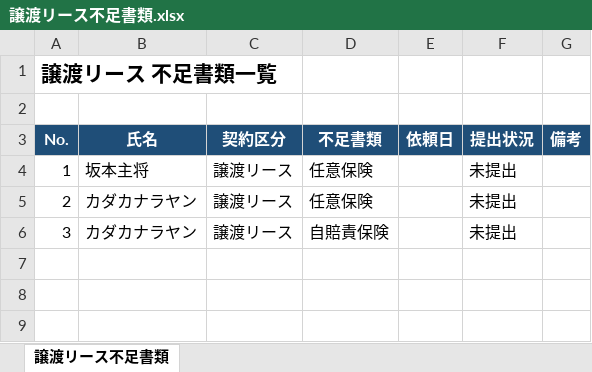
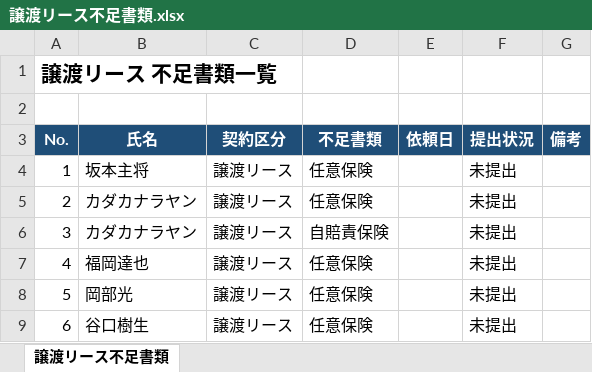
Before and after one commit to kagayugopal-eng/tamu, an Excel workbook: 譲渡リース不足書類.xlsx, sheet 譲渡リース不足書類, drawn as a sheet; values as stored, in another font and other column widths than the file's, no borders; the diff names each change by its address in the sheet, - before the commit and + after, or states it on an @@ line.

```diff
--- a/譲渡リース不足書類.xlsx (sheet 譲渡リース不足書類)
+++ b/譲渡リース不足書類.xlsx (sheet 譲渡リース不足書類)
+row 7: 4 | 福岡達也 | 譲渡リース | 任意保険 |  | 未提出
+row 8: 5 | 岡部光 | 譲渡リース | 任意保険 |  | 未提出
+row 9: 6 | 谷口樹生 | 譲渡リース | 任意保険 |  | 未提出
```
